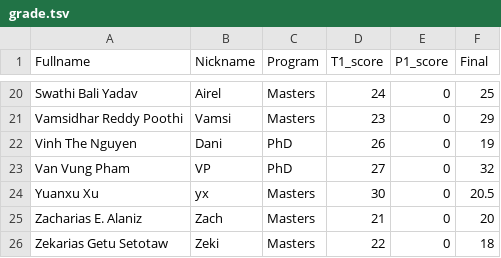
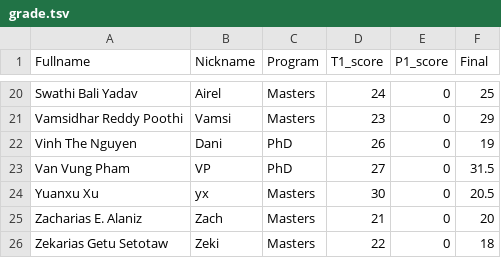
Before and after one commit to iDataVisualizationLab/CS5352, a TSV file: data/grade/grade.tsv, drawn as a sheet; only a part is shown, gaps mark what is left out.

Commit message:
Update grade.tsv

```diff
--- a/data/grade/grade.tsv
+++ b/data/grade/grade.tsv
@@ -22,3 +22,3 @@ Vamsidhar Reddy Poothi	Vamsi	Masters	23	0	29
 Vinh The Nguyen	Dani	PhD	26	0	19
-Van Vung Pham	VP	PhD	27	0	32
+Van Vung Pham	VP	PhD	27	0	31.5
 Yuanxu Xu	yx	Masters	30	0	20.5
```
